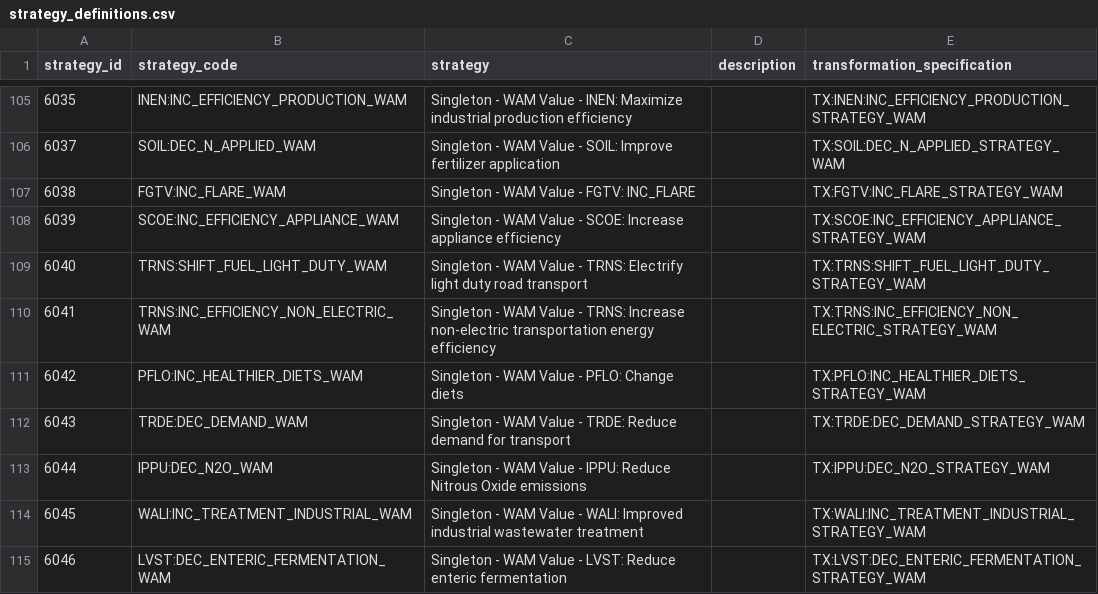
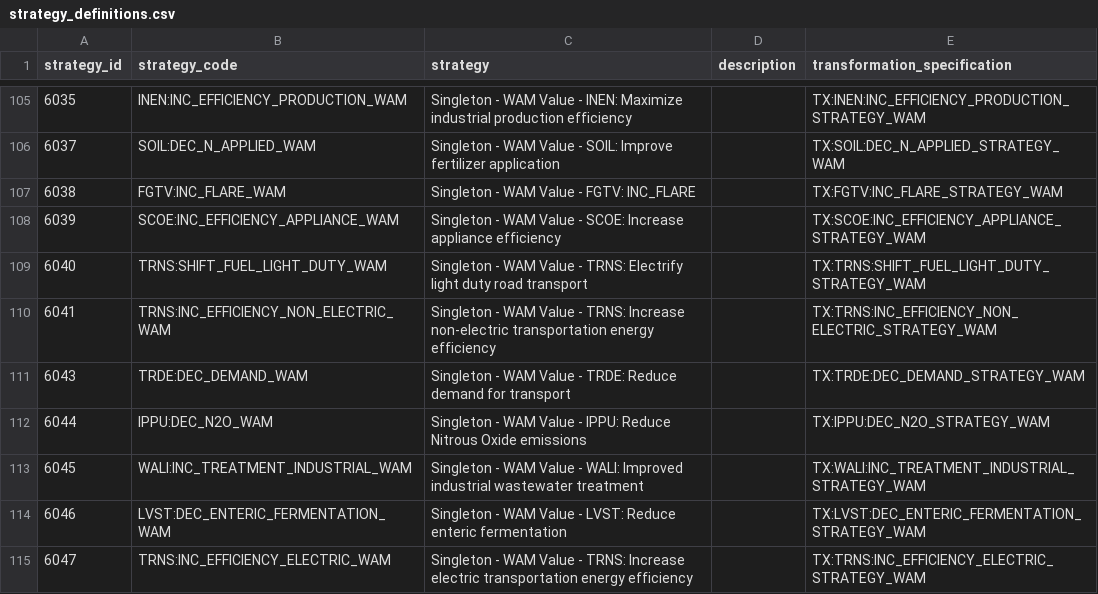
Before and after one commit to sisepuede-framework/ssp_bulgaria, a CSV file: ssp_modeling/transformations/strategy_definitions.csv, drawn as a sheet; only a part is shown, gaps mark what is left out; the shorter side is filled out with more unchanged rows; the diff covers the shown part only.

Commit message:
upload scenario mapping file including WAM_F and its transformations

```diff
--- a/ssp_modeling/transformations/strategy_definitions.csv
+++ b/ssp_modeling/transformations/strategy_definitions.csv
@@ -110,3 +110,2 @@ strategy_id,strategy_code,strategy,description,transformation_specification
 6041,TRNS:INC_EFFICIENCY_NON_ELECTRIC_WAM,Singleton - WAM Value - TRNS: Increase non-electric transportation energy efficiency,,TX:TRNS:INC_EFFICIENCY_NON_ELECTRIC_STRATEGY_WAM
-6042,PFLO:INC_HEALTHIER_DIETS_WAM,Singleton - WAM Value - PFLO: Change diets,,TX:PFLO:INC_HEALTHIER_DIETS_STRATEGY_WAM
 6043,TRDE:DEC_DEMAND_WAM,Singleton - WAM Value - TRDE: Reduce demand for transport,,TX:TRDE:DEC_DEMAND_STRATEGY_WAM
```
Also changed, not shown: 1 added row elsewhere in this file, 48 other files.
